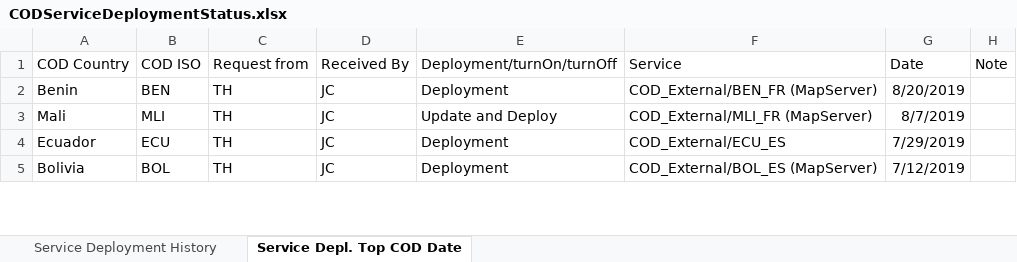
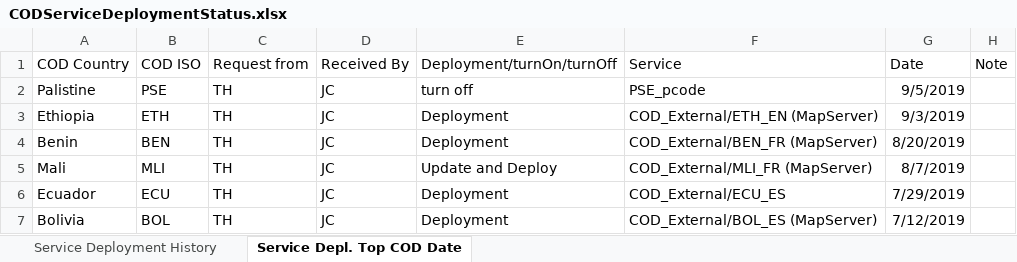
Before and after one commit to UGA-ITOSHumanitarianGIS/mapservicedoc, an Excel workbook: Data/CODServiceDeploymentStatus.xlsx, sheet Service Depl. Top COD Date, drawn as a sheet; only a part is shown; values as stored, in another font and other column widths than the file's, no borders; table styles not drawn; the diff names each change by its address in the sheet, - before the commit and + after, or states it on an @@ line.

Commit message:
Update CODServiceDeploymentStatus.xlsx

```diff
--- a/Data/CODServiceDeploymentStatus.xlsx (sheet Service Depl. Top COD Date)
+++ b/Data/CODServiceDeploymentStatus.xlsx (sheet Service Depl. Top COD Date)
+row 2: Palistine | PSE | TH | JC | turn off | PSE_pcode | 9/5/2019
+row 3: Ethiopia | ETH | TH | JC | Deployment | COD_External/ETH_EN (MapServer) | 9/3/2019
```
Also changed, not shown: sheet Service Deployment History.
